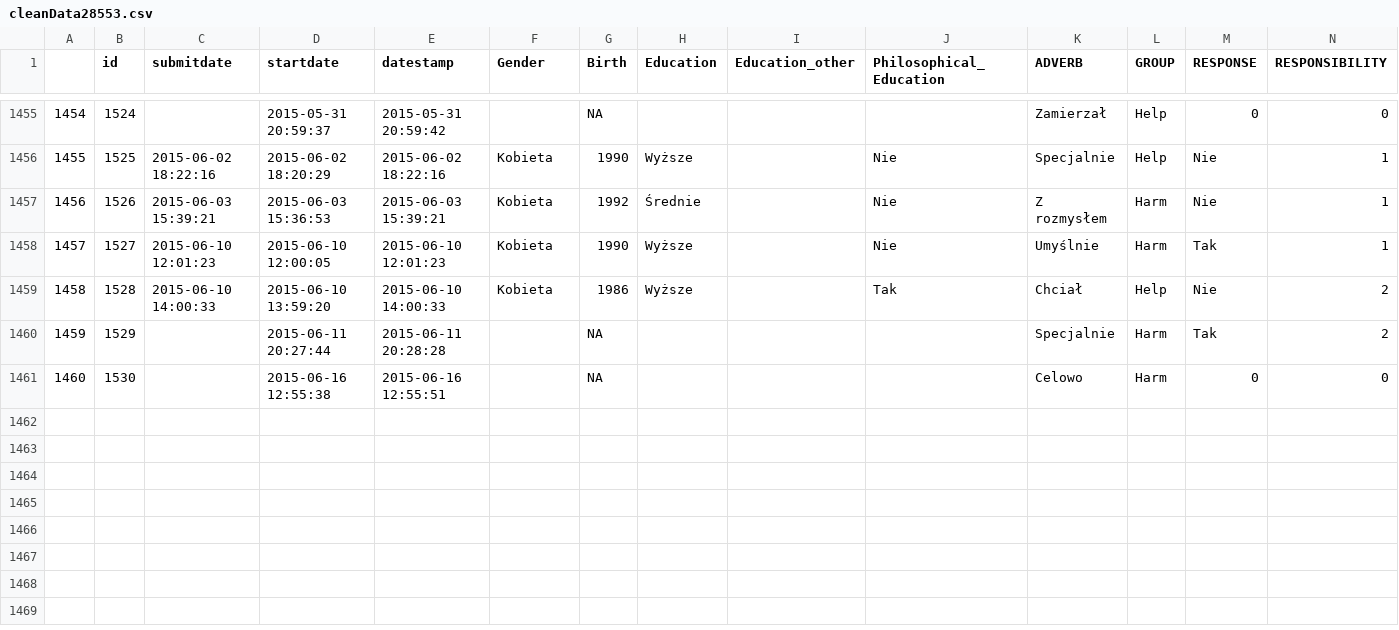
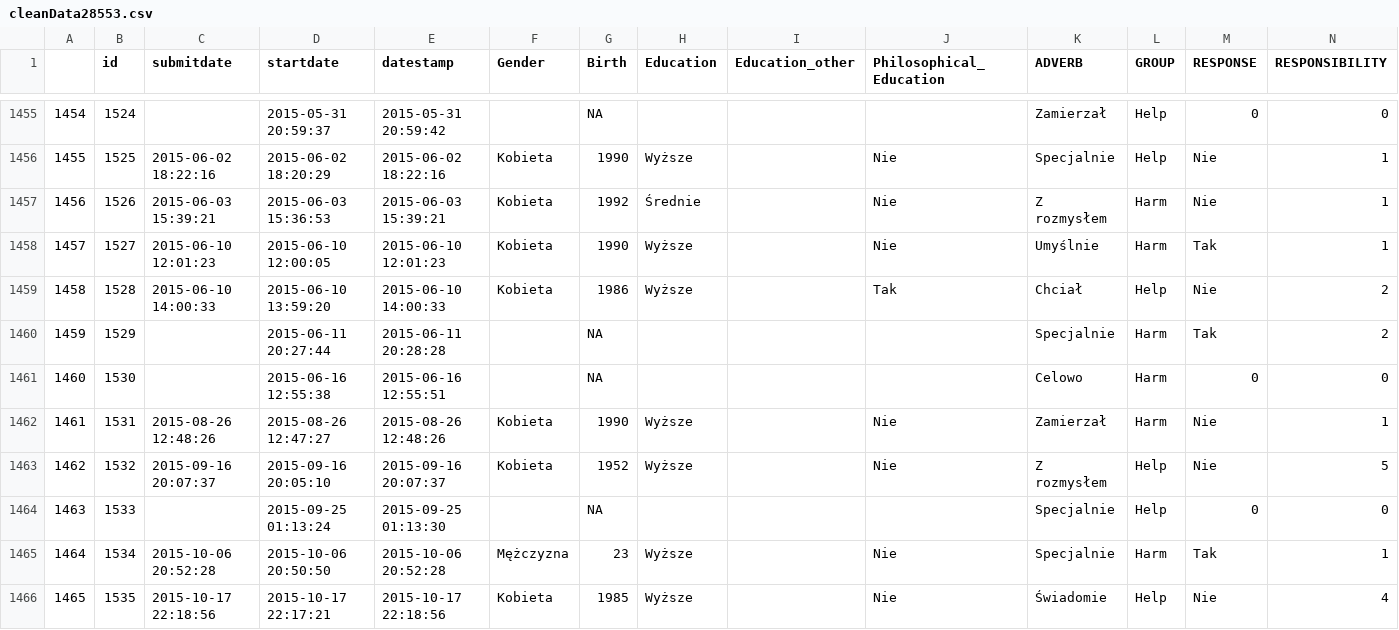
Before and after one commit to PanBartosz/Kazik, a CSV file: appka2/cleanData28553.csv, drawn as a sheet; only a part is shown, gaps mark what is left out; the diff names each change by its address in the sheet, - before the commit and + after, or states it on an @@ line.

```diff
--- a/appka2/cleanData28553.csv
+++ b/appka2/cleanData28553.csv
+row 1462: 1461 | 1531 | 2015-08-26 12:48:26 | 2015-08-26 12:47:27 | 2015-08-26 12:48:26 | Kobieta | 1990 | Wyższe |  | Nie | Zamierzał | Harm | Nie | 1
+row 1463: 1462 | 1532 | 2015-09-16 20:07:37 | 2015-09-16 20:05:10 | 2015-09-16 20:07:37 | Kobieta | 1952 | Wyższe |  | Nie | Z rozmysłem | Help | Nie | 5
+row 1464: 1463 | 1533 |  | 2015-09-25 01:13:24 | 2015-09-25 01:13:30 |  | NA |  |  |  | Specjalnie | Help | 0 | 0
+row 1465: 1464 | 1534 | 2015-10-06 20:52:28 | 2015-10-06 20:50:50 | 2015-10-06 20:52:28 | Mężczyzna | 23 | Wyższe |  | Nie | Specjalnie | Harm | Tak | 1
+row 1466: 1465 | 1535 | 2015-10-17 22:18:56 | 2015-10-17 22:17:21 | 2015-10-17 22:18:56 | Kobieta | 1985 | Wyższe |  | Nie | Świadomie | Help | Nie | 4
```
Also changed, not shown: appka2/cleanIgnacySlawek2169464.csv, 6 other files.
